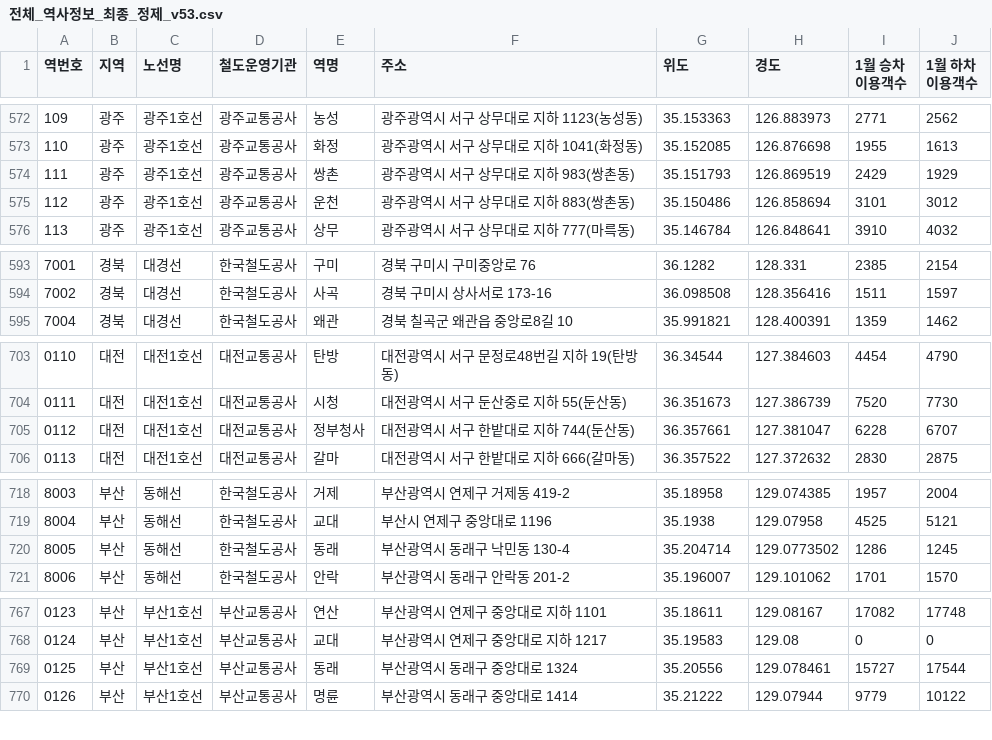
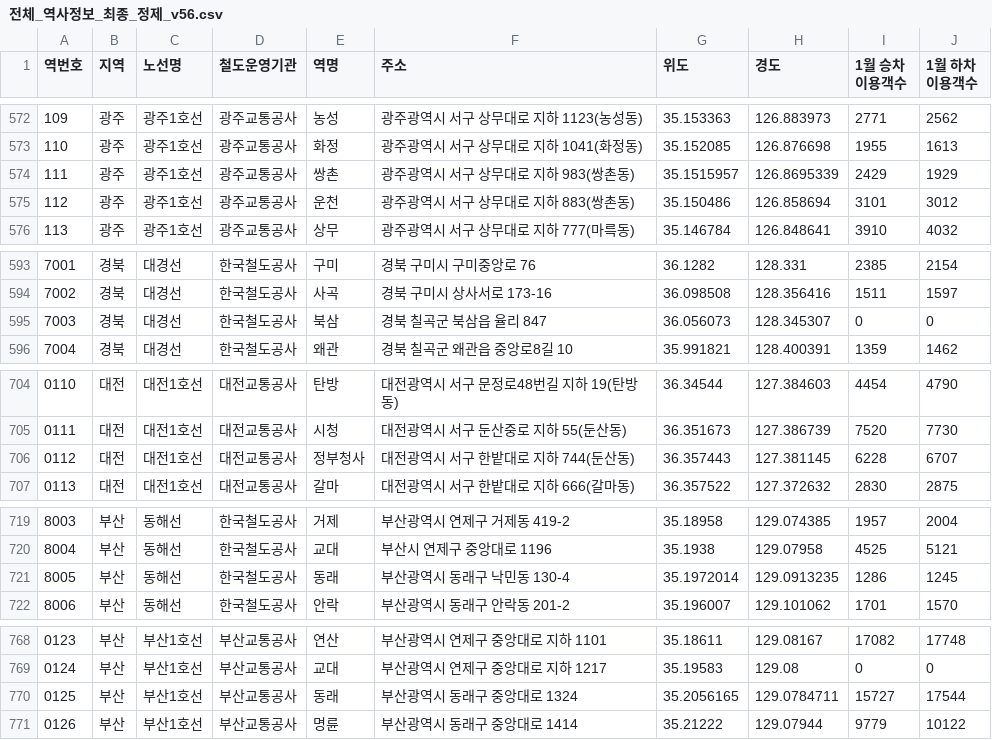
Before and after one commit to khg09065-debug/subway_archive, a CSV file: backend/전체_역사정보_최종_정제_v56.csv (was backend/전체_역사정보_최종_정제_v53.csv), drawn as a sheet; only a part is shown, gaps mark what is left out; addresses are those after the commit; the diff covers the shown part only; the diff names each change by its address in the sheet, - before the commit and + after, or states it on an @@ line.

```diff
--- a/backend/전체_역사정보_최종_정제_v53.csv
+++ b/backend/전체_역사정보_최종_정제_v56.csv
-G574 (위도): 35.151793
+G574 (위도): 35.1515957
-H574 (경도): 126.869519
+H574 (경도): 126.8695339
+row 595: 7003 | 경북 | 대경선 | 한국철도공사 | 북삼 | 경북 칠곡군 북삼읍 율리 847 | 36.056073 | 128.345307 | 0 | 0
-G706 (위도): 36.357661
+G706 (위도): 36.357443
-H706 (경도): 127.381047
+H706 (경도): 127.381145
-G721 (위도): 35.204714
+G721 (위도): 35.1972014
-H721 (경도): 129.0773502
+H721 (경도): 129.0913235
-G770 (위도): 35.20556
+G770 (위도): 35.2056165
-H770 (경도): 129.078461
+H770 (경도): 129.0784711
```
Also changed, not shown: 2 edited cells elsewhere in this file, 4 other files.
